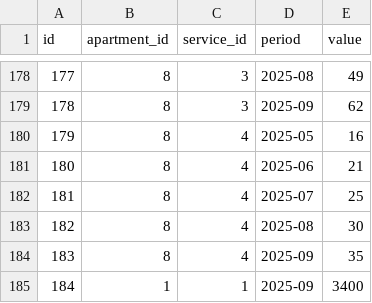
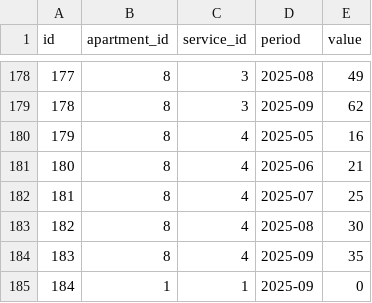
Before and after one commit to zaurhapishtov-hub/Communal-billing, a CSV file: data/readings.csv, drawn as a sheet; only a part is shown, gaps mark what is left out.

Commit message:
Update readings.csv

```diff
--- a/data/readings.csv
+++ b/data/readings.csv
@@ -184,2 +184,2 @@ id,apartment_id,service_id,period,value
 183,8,4,2025-09,35
-184,1,1,2025-09,3400
+184,1,1,2025-09,0
```
